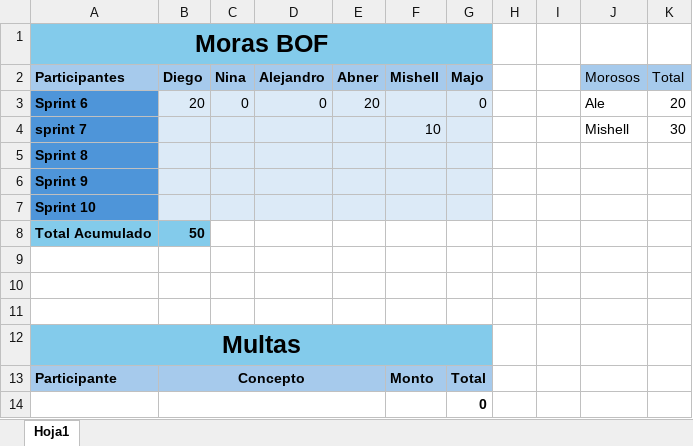
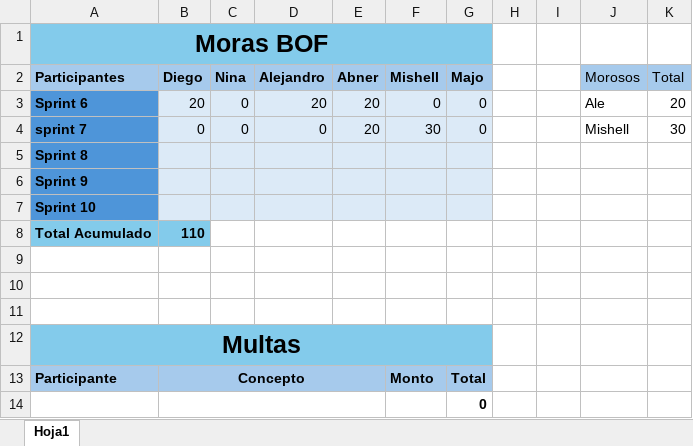
Before and after one commit to Ninaswiftie09/BOF, an Excel workbook: Moras BOF.xlsx, sheet Hoja1, drawn as a sheet; values as stored, in another font and other column widths than the file's, no borders; the diff names each change by its address in the sheet, - before the commit and + after, or states it on an @@ line.

Commit message:
moras update

```diff
--- a/Moras BOF.xlsx (sheet Hoja1)
+++ b/Moras BOF.xlsx (sheet Hoja1)
-D3 (Alejandro): 0
+D3 (Alejandro): 20
-F3 (Mishell): (empty)
+F3 (Mishell): 0
-B4 (Diego): (empty)
+B4 (Diego): 0
-C4 (Nina): (empty)
+C4 (Nina): 0
-D4 (Alejandro): (empty)
+D4 (Alejandro): 0
-E4 (Abner): (empty)
+E4 (Abner): 20
-F4 (Mishell): 10
+F4 (Mishell): 30
-G4 (Majo): (empty)
+G4 (Majo): 0
-B8 (Diego): 50
+B8 (Diego): 110
```
